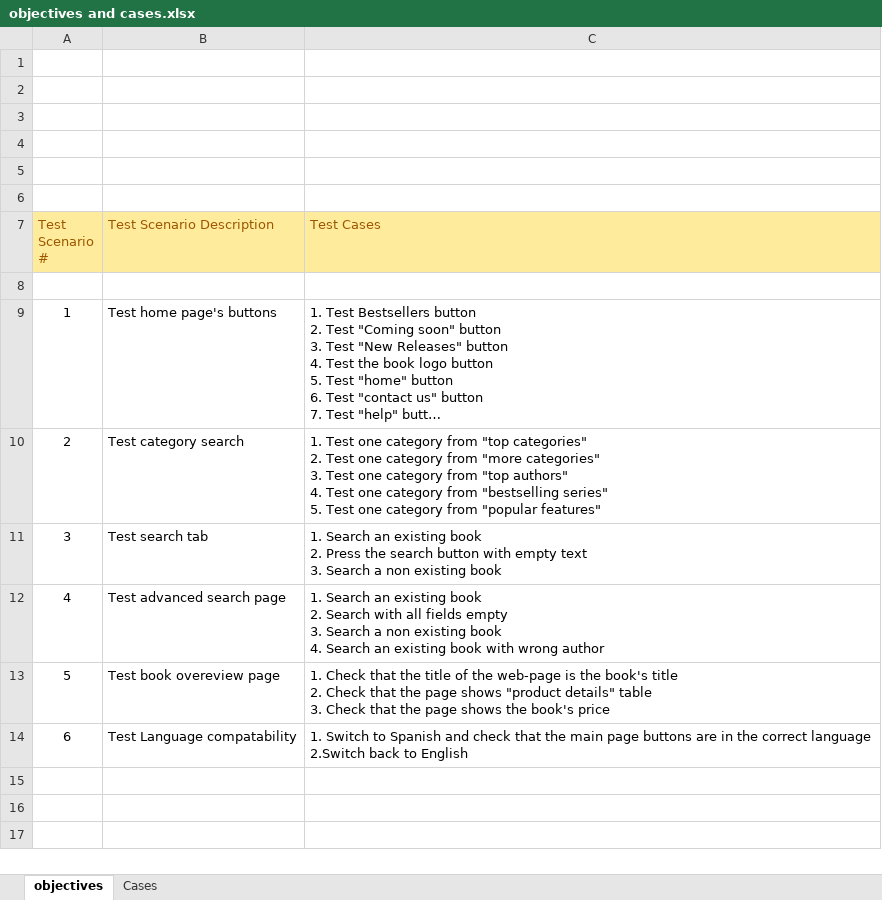
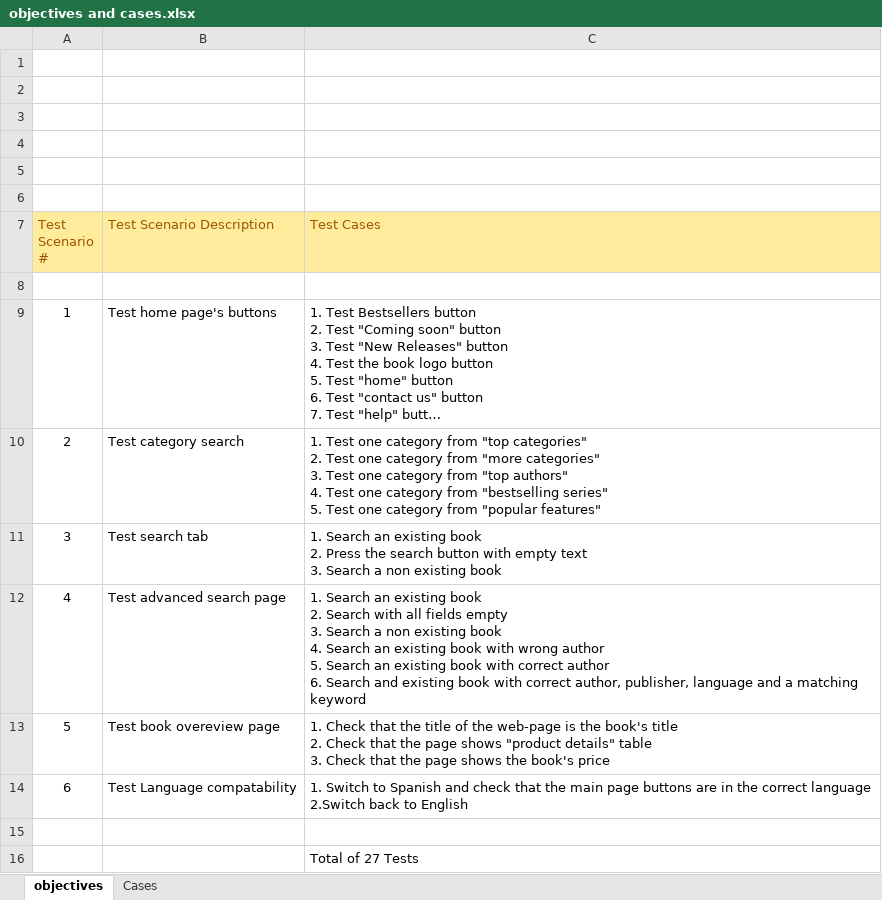
Before and after one commit to 21dododo/book_depo_test_suite, an Excel workbook: test-plan/objectives and cases.xlsx, sheet objectives, drawn as a sheet; long unchanged cells end in …; values as stored, in another font and other column widths than the file's, no borders; ↵ is a line break in a cell; the diff names each change by its address in the sheet, - before the commit and + after, or states it on an @@ line.

```diff
--- a/test-plan/objectives and cases.xlsx (sheet objectives)
+++ b/test-plan/objectives and cases.xlsx (sheet objectives)
-C12 (Test Cases): …wrong author
+C12 (Test Cases): …wrong author ↵ 5. Search an existing book with correct author ↵ 6. Search and existing book with correct author, publisher, language and a matching keyword
+row 15: (empty)
+row 16:  |  | Total of 27 Tests
```
Also changed, not shown: sheet Cases, 8 other files.
